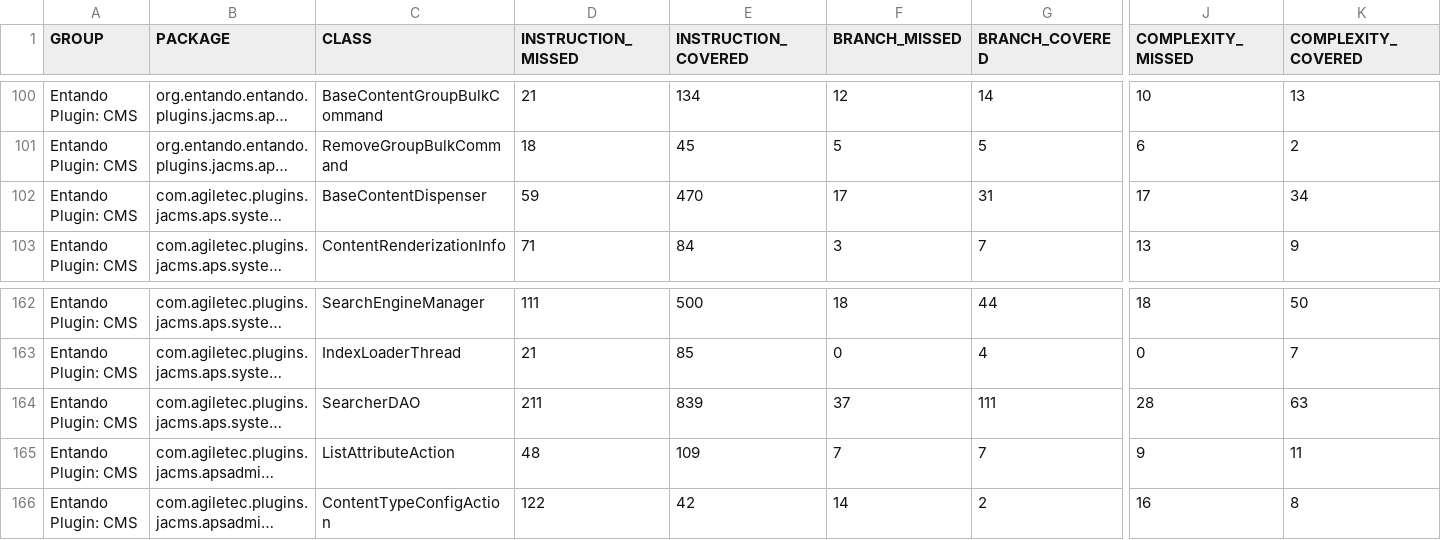
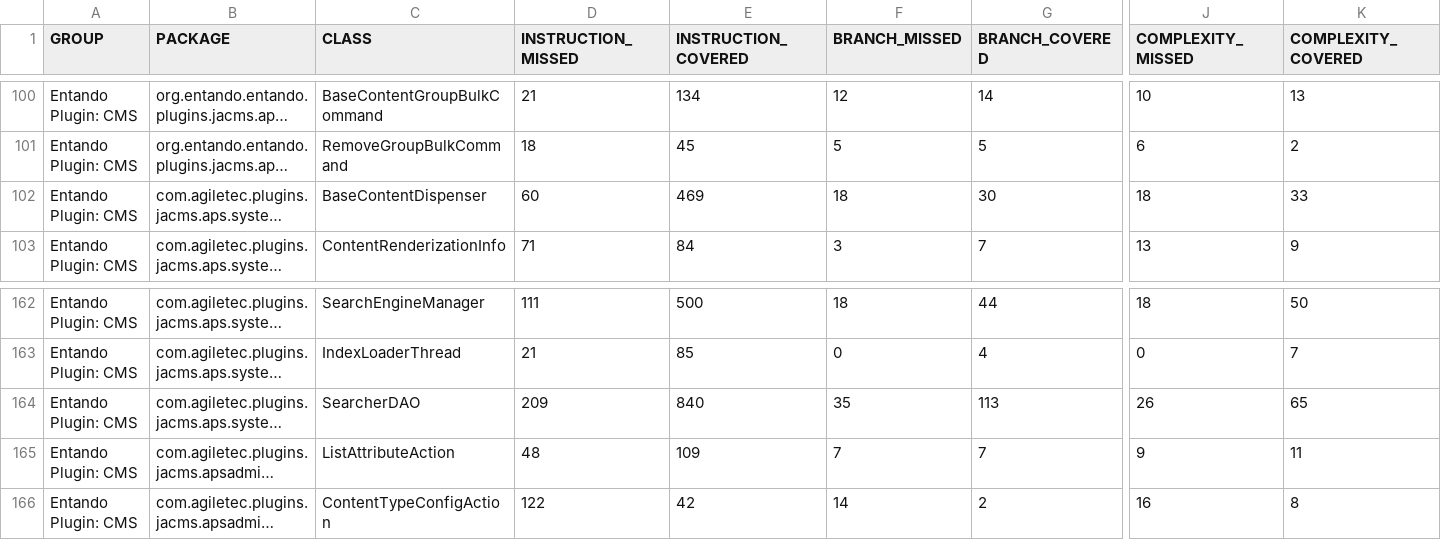
Before and after one commit to entando-k8s/devops-results-2020-11-17, a CSV file: entando-plugin-jacms/PR-49/jacoco/jacoco.csv, drawn as a sheet; only a part is shown, gaps mark what is left out; long unchanged cells end in …; the diff covers the shown part only; the diff names each change by its address in the sheet, - before the commit and + after, or states it on an @@ line.

```diff
--- a/entando-plugin-jacms/PR-49/jacoco/jacoco.csv
+++ b/entando-plugin-jacms/PR-49/jacoco/jacoco.csv
-D102 (INSTRUCTION_MISSED): 59
+D102 (INSTRUCTION_MISSED): 60
-E102 (INSTRUCTION_COVERED): 470
+E102 (INSTRUCTION_COVERED): 469
-F102 (BRANCH_MISSED): 17
+F102 (BRANCH_MISSED): 18
-G102 (BRANCH_COVERED): 31
+G102 (BRANCH_COVERED): 30
-J102 (COMPLEXITY_MISSED): 17
+J102 (COMPLEXITY_MISSED): 18
-K102 (COMPLEXITY_COVERED): 34
+K102 (COMPLEXITY_COVERED): 33
-D164 (INSTRUCTION_MISSED): 211
+D164 (INSTRUCTION_MISSED): 209
-E164 (INSTRUCTION_COVERED): 839
+E164 (INSTRUCTION_COVERED): 840
-F164 (BRANCH_MISSED): 37
+F164 (BRANCH_MISSED): 35
-G164 (BRANCH_COVERED): 111
+G164 (BRANCH_COVERED): 113
-J164 (COMPLEXITY_MISSED): 28
+J164 (COMPLEXITY_MISSED): 26
-K164 (COMPLEXITY_COVERED): 63
+K164 (COMPLEXITY_COVERED): 65
```
Also changed, not shown: 34 edited cells elsewhere in this file, 37 other files.
